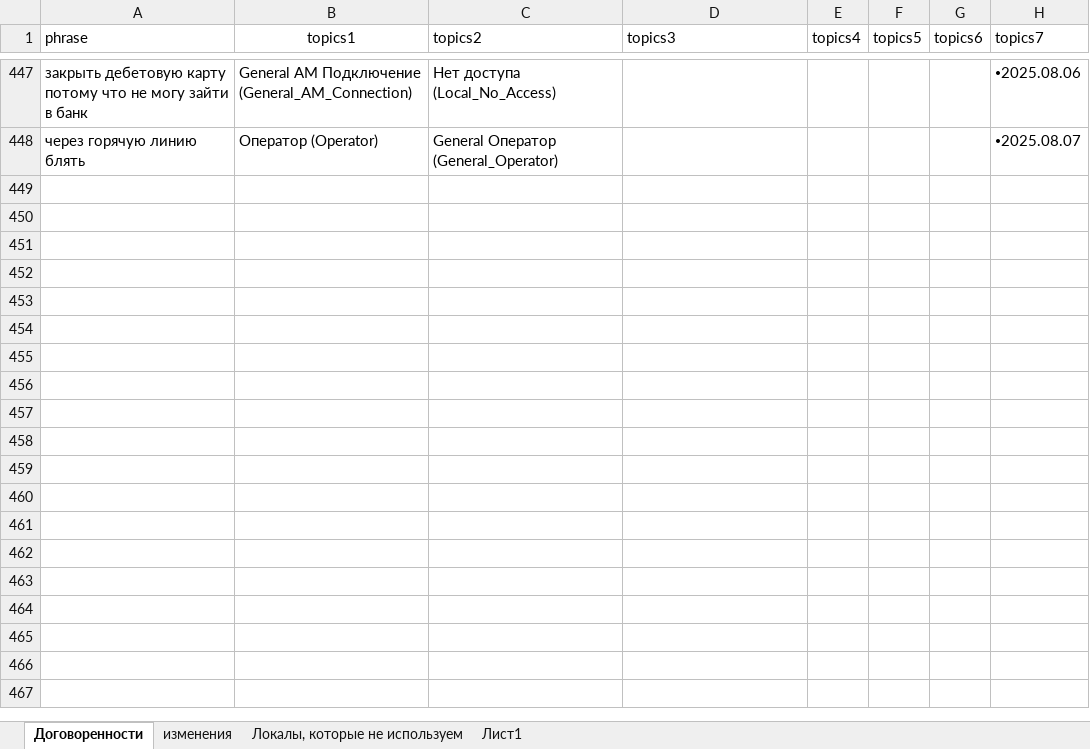
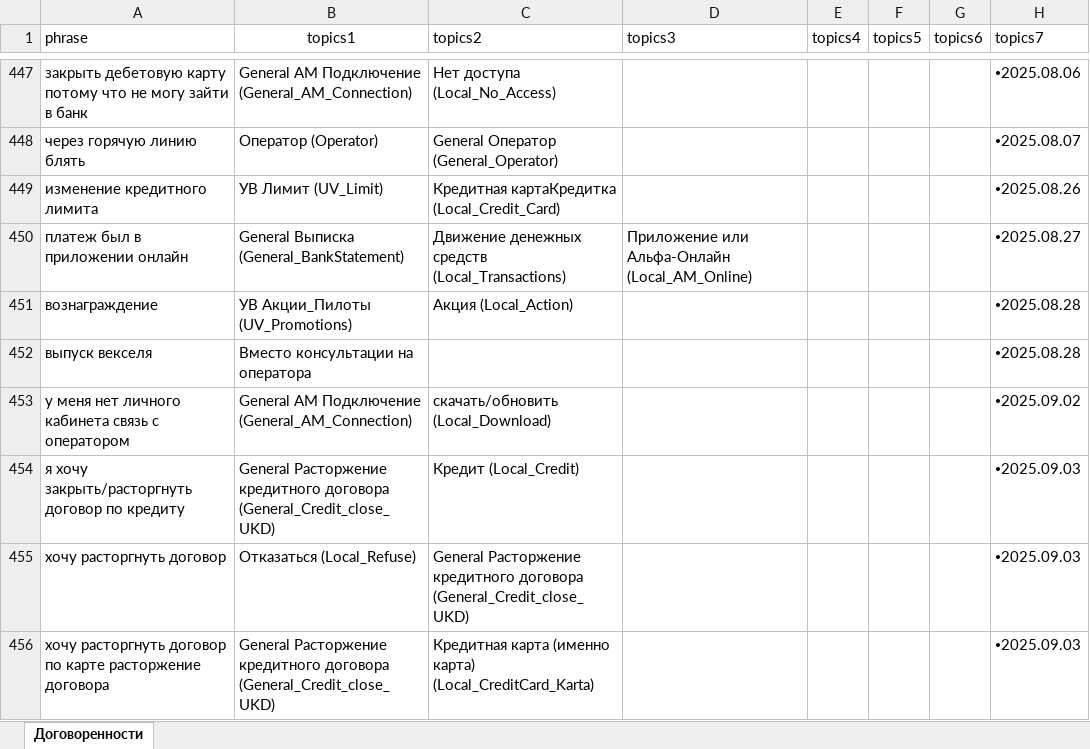
Before and after one commit to skatzrskx55q/data-assistant-vfiziki, an Excel workbook: data6.xlsx, sheet Договоренности, drawn as a sheet; only a part is shown, gaps mark what is left out; values as stored, in another font and other column widths than the file's, no borders; charts and pictures not drawn; the diff names each change by its address in the sheet, - before the commit and + after, or states it on an @@ line.

```diff
--- a/data6.xlsx (sheet Договоренности)
+++ b/data6.xlsx (sheet Договоренности)
-sheet tab: изменения
-sheet tab: Локалы, которые не используем
-sheet tab: Лист1
+row 449: изменение кредитного лимита | УВ Лимит (UV_Limit) | Кредитная картаКредитка (Local_Credit_Card) |  |  |  |  | 🞄2025.08.26
+row 450: платеж был в приложении онлайн | General Выписка (General_BankStatement) | Движение денежных средств (Local_Transactions) | Приложение или Альфа-Онлайн (Local_AM_Online) |  |  |  | 🞄2025.08.27
+row 451: вознаграждение | УВ Акции_Пилоты (UV_Promotions) | Акция (Local_Action) |  |  |  |  | 🞄2025.08.28
+row 452: выпуск векселя | Вместо консультации на оператора |  |  |  |  |  | 🞄2025.08.28
+row 453: у меня нет личного кабинета связь с оператором | General АМ Подключение (General_AM_Connection) | скачать/обновить (Local_Download) |  |  |  |  | 🞄2025.09.02
+row 454: я хочу закрыть/расторгнуть договор по кредиту | General Расторжение кредитного договора (General_Credit_close_UKD) | Кредит (Local_Credit) |  |  |  |  | 🞄2025.09.03
+row 455: хочу расторгнуть договор | Отказаться (Local_Refuse) | General Расторжение кредитного договора (General_Credit_close_UKD) |  |  |  |  | 🞄2025.09.03
+row 456: хочу расторгнуть договор по карте расторжение договора | General Расторжение кредитного договора (General_Credit_close_UKD) | Кредитная карта (именно карта) (Local_CreditCard_Karta) |  |  |  |  | 🞄2025.09.03
```
